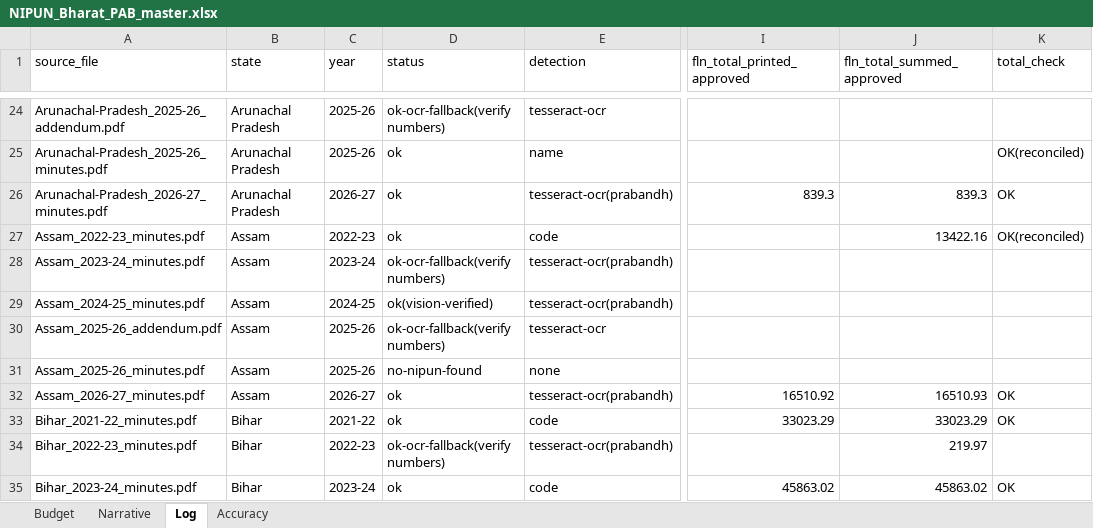
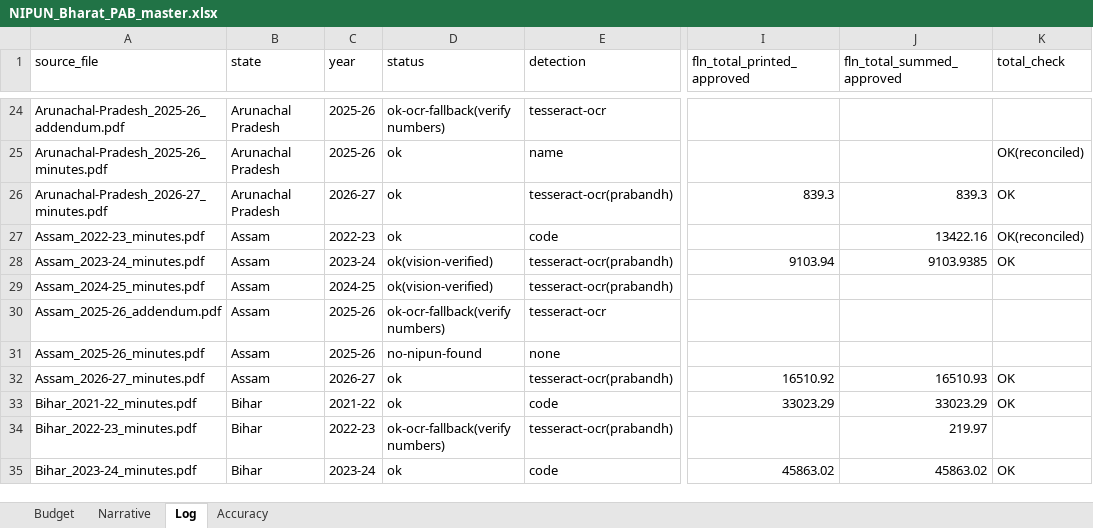
Before and after one commit to gordianknot-legacy/nipun-pab-dashboard, an Excel workbook: NIPUN_Bharat_PAB_master.xlsx, sheet Log, drawn as a sheet; only a part is shown, gaps mark what is left out; values as stored, in another font and other column widths than the file's, no borders; the diff names each change by its address in the sheet, - before the commit and + after, or states it on an @@ line.

```diff
--- a/NIPUN_Bharat_PAB_master.xlsx (sheet Log)
+++ b/NIPUN_Bharat_PAB_master.xlsx (sheet Log)
-D28 (status): ok-ocr-fallback(verify numbers)
+D28 (status): ok(vision-verified)
-I28 (fln_total_printed_approved): (empty)
+I28 (fln_total_printed_approved): 9103.94
-J28 (fln_total_summed_approved): (empty)
+J28 (fln_total_summed_approved): 9103.9385
-K28 (total_check): (empty)
+K28 (total_check): OK
```
Also changed, not shown: sheet Budget.
